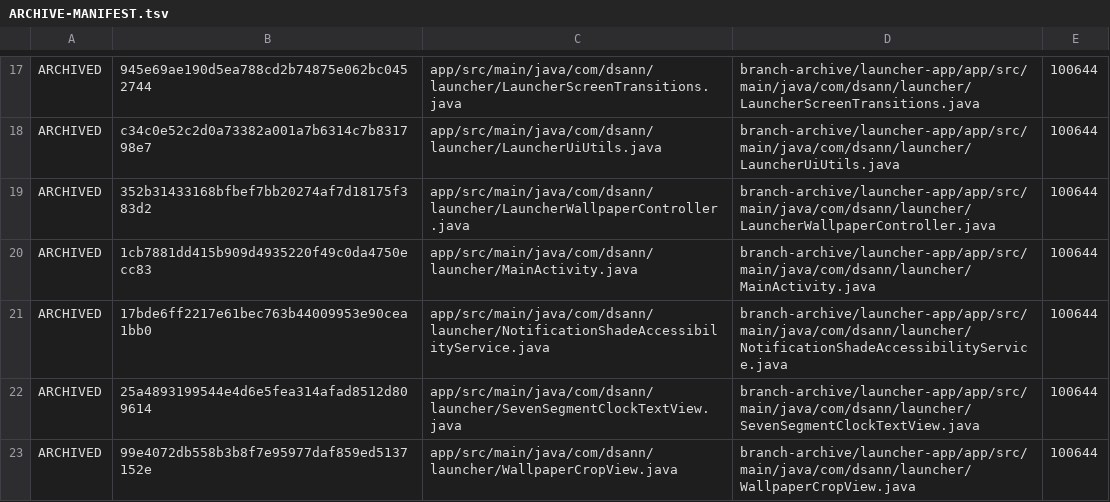
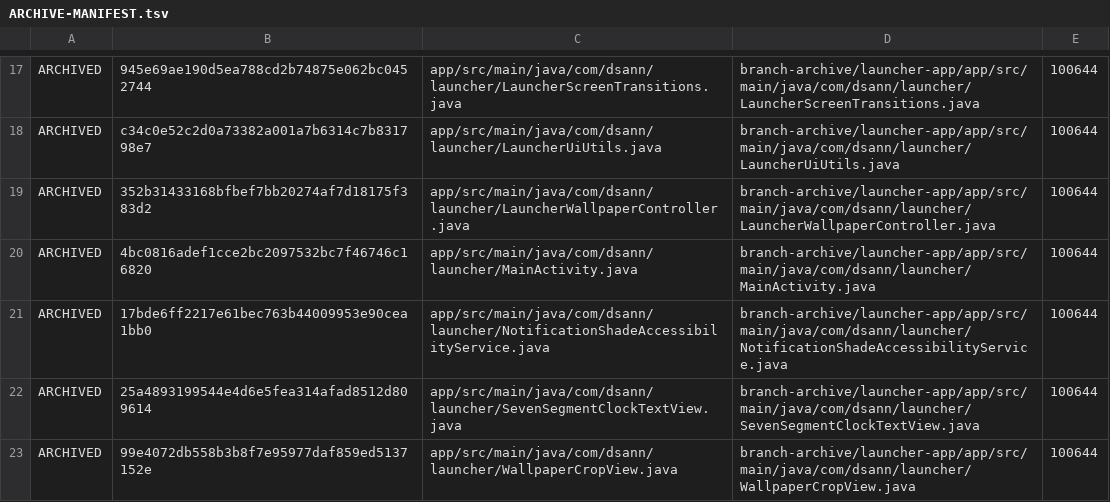
Before and after one commit to DS-ann/D.S-Apps, a TSV file: branch-archive/launcher-app/ARCHIVE-MANIFEST.tsv, drawn as a sheet; only a part is shown, gaps mark what is left out.

```diff
--- a/branch-archive/launcher-app/ARCHIVE-MANIFEST.tsv
+++ b/branch-archive/launcher-app/ARCHIVE-MANIFEST.tsv
@@ -19,3 +19,3 @@ ARCHIVED	c34c0e52c2d0a73382a001a7b6314c7b831798e7	app/src/main/java/com/dsann/la
 ARCHIVED	352b31433168bfbef7bb20274af7d18175f383d2	app/src/main/java/com/dsann/launcher/LauncherWallpaperController.java	branch-archive/launcher-app/app/src/main/java/com/dsann/launcher/LauncherWallpaperController.java	100644
-ARCHIVED	1cb7881dd415b909d4935220f49c0da4750ecc83	app/src/main/java/com/dsann/launcher/MainActivity.java	branch-archive/launcher-app/app/src/main/java/com/dsann/launcher/MainActivity.java	100644
+ARCHIVED	4bc0816adef1cce2bc2097532bc7f46746c16820	app/src/main/java/com/dsann/launcher/MainActivity.java	branch-archive/launcher-app/app/src/main/java/com/dsann/launcher/MainActivity.java	100644
 ARCHIVED	17bde6ff2217e61bec763b44009953e90cea1bb0	app/src/main/java/com/dsann/launcher/NotificationShadeAccessibilityService.java	branch-archive/launcher-app/app/src/main/java/com/dsann/launcher/NotificationShadeAccessibilityService.java	100644
```
Also changed, not shown: 1 other file.
